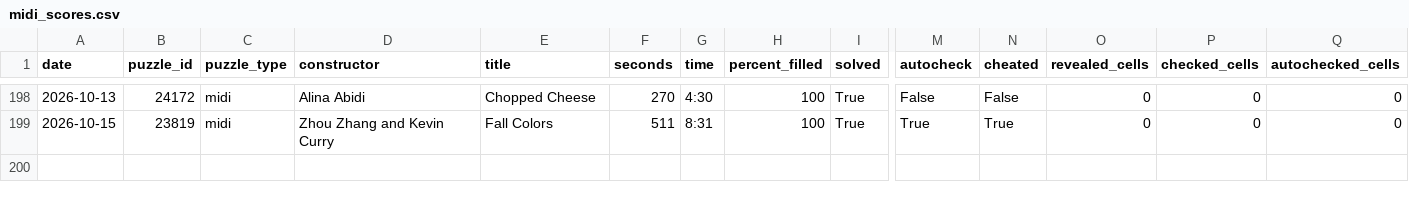
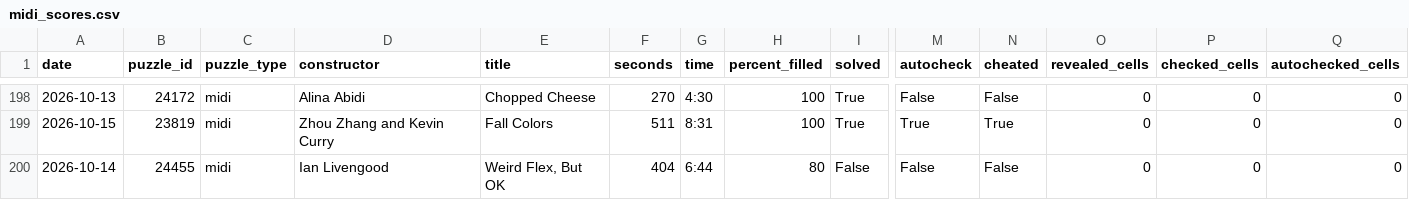
Before and after one commit to daanvdweijden/daanvdweijden.github.io, a CSV file: midi_scores.csv, drawn as a sheet; only a part is shown, gaps mark what is left out; rows hold the shown columns only; the diff names each change by its address in the sheet, - before the commit and + after, or states it on an @@ line.

```diff
--- a/midi_scores.csv
+++ b/midi_scores.csv
+row 200: 2026-10-14 | 24455 | midi | Ian Livengood | Weird Flex, But OK | 404 | 6:44 | 80 | False | False | False | 0 | 0 | 0
```
Also changed, not shown: 1 other file.
